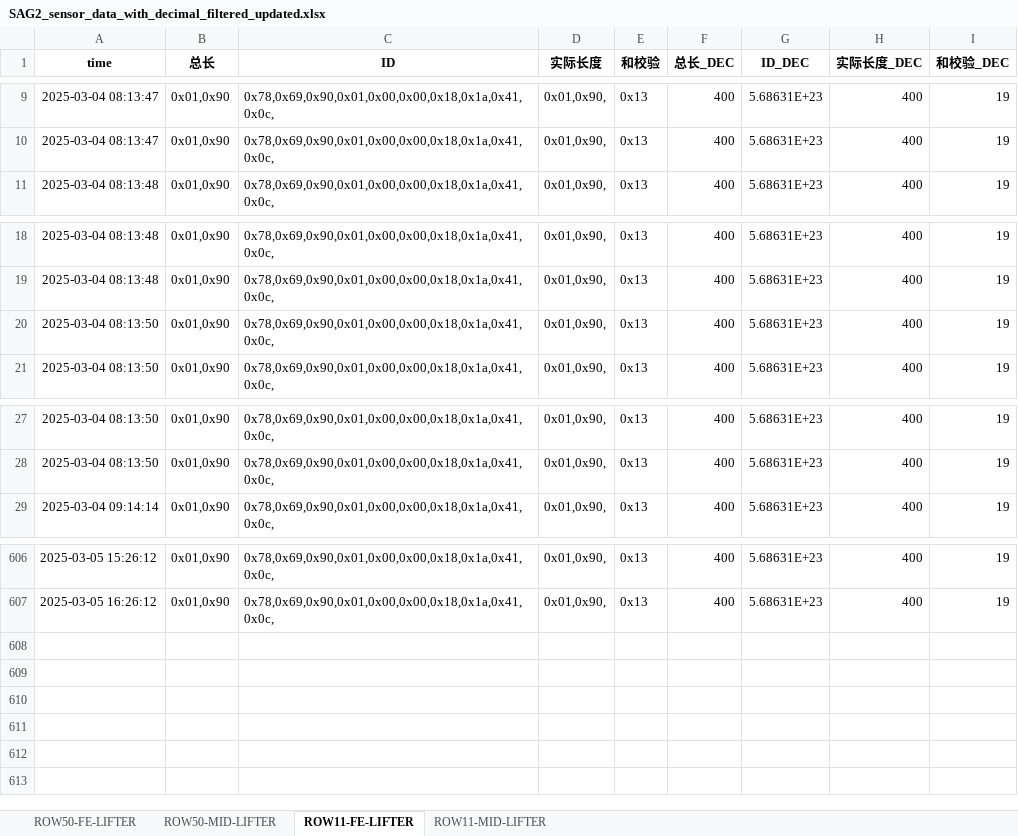
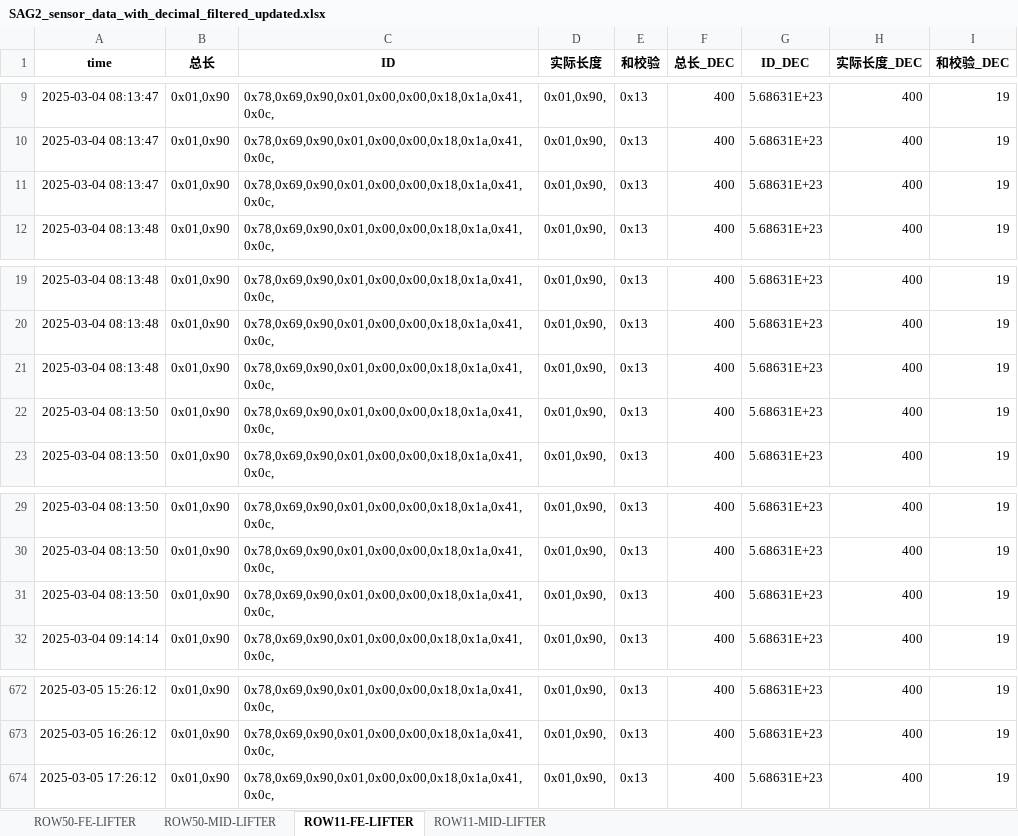
Before and after one commit to weichencsu/ammanexperiment, an Excel workbook: sensorCSV/SAG2_sensor_data_with_decimal_filtered_updated.xlsx, sheet ROW11-FE-LIFTER, drawn as a sheet; only a part is shown, gaps mark what is left out; values as stored, in another font and other column widths than the file's, no borders; the diff covers the shown part only; the diff names each change by its address in the sheet, - before the commit and + after, or states it on an @@ line.

```diff
--- a/sensorCSV/SAG2_sensor_data_with_decimal_filtered_updated.xlsx (sheet ROW11-FE-LIFTER)
+++ b/sensorCSV/SAG2_sensor_data_with_decimal_filtered_updated.xlsx (sheet ROW11-FE-LIFTER)
+row 11: 2025-03-04 08:13:47 | 0x01,0x90 | 0x78,0x69,0x90,0x01,0x00,0x00,0x18,0x1a,0x41,0x0c, | 0x01,0x90, | 0x13 | 400 | 5.68631E+23 | 400 | 19
+row 21: 2025-03-04 08:13:48 | 0x01,0x90 | 0x78,0x69,0x90,0x01,0x00,0x00,0x18,0x1a,0x41,0x0c, | 0x01,0x90, | 0x13 | 400 | 5.68631E+23 | 400 | 19
+row 31: 2025-03-04 08:13:50 | 0x01,0x90 | 0x78,0x69,0x90,0x01,0x00,0x00,0x18,0x1a,0x41,0x0c, | 0x01,0x90, | 0x13 | 400 | 5.68631E+23 | 400 | 19
+row 674: 2025-03-05 17:26:12 | 0x01,0x90 | 0x78,0x69,0x90,0x01,0x00,0x00,0x18,0x1a,0x41,0x0c, | 0x01,0x90, | 0x13 | 400 | 5.68631E+23 | 400 | 19
```
Also changed, not shown: other rows of this sheet, sheet ROW11-MID-LIFTER, sheet ROW50-MID-LIFTER, sheet ROW50-FE-LIFTER.
